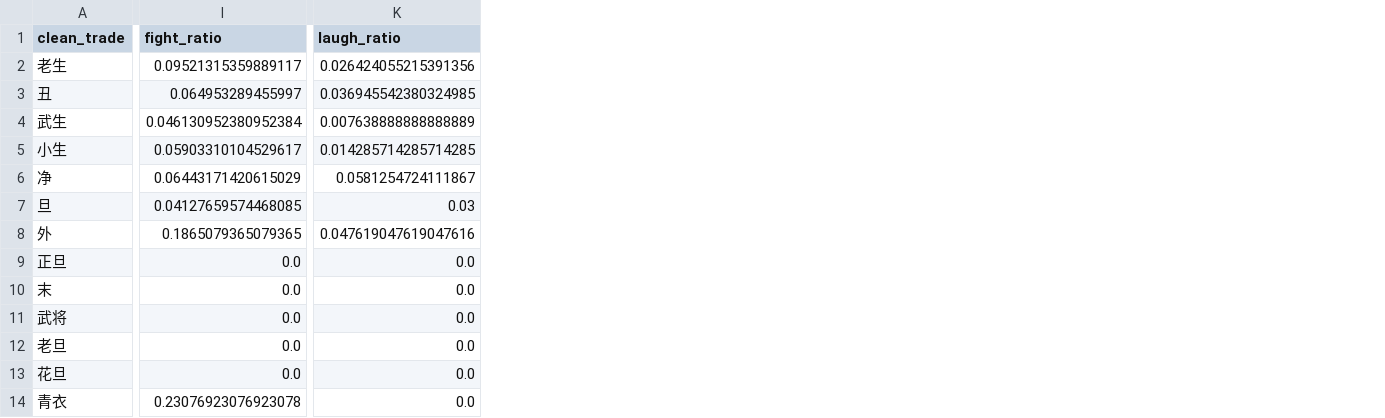
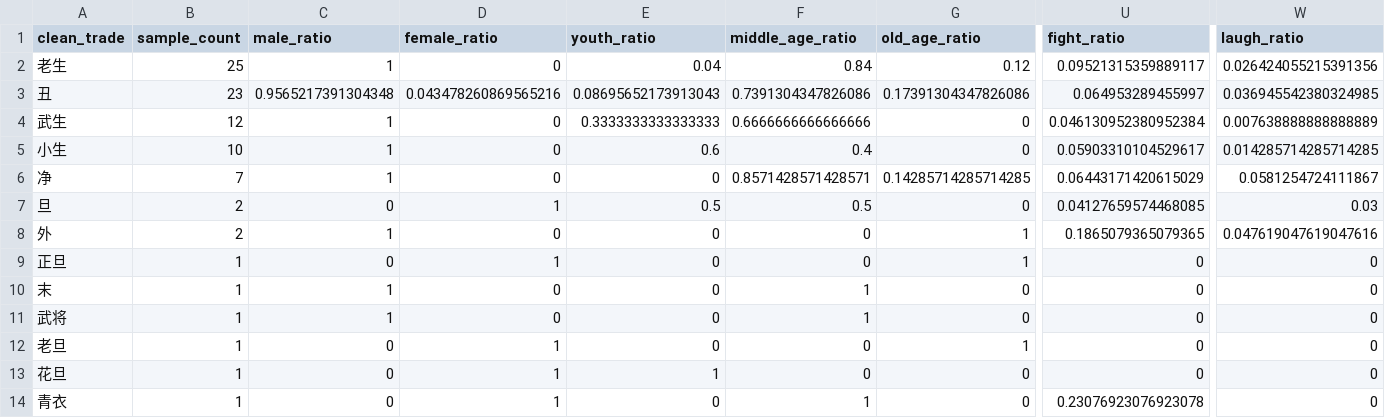
Before and after one commit to Naruto-WYL/jingju-vue, a CSV file: public/数据表合集/1/Table2_Trade_Vector_Patterns.csv, drawn as a sheet; only a part is shown, gaps mark what is left out; addresses are those after the commit; the diff covers the shown part only; the diff names each change by its address in the sheet, - before the commit and + after, or states it on an @@ line.

```diff
--- a/public/数据表合集/1/Table2_Trade_Vector_Patterns.csv
+++ b/public/数据表合集/1/Table2_Trade_Vector_Patterns.csv
+column B (sample_count), rows 2-14: 25 | 23 | 12 | 10 | 7 | 2 | 2 | 1 | 1 | 1 | 1 | 1 | 1
+column C (male_ratio), rows 2-14: 1 | 0.9565217391304348 | 1 | 1 | 1 | 0 | 1 | 0 | 1 | 1 | 0 | 0 | 0
+column D (female_ratio), rows 2-14: 0 | 0.043478260869565216 | 0 | 0 | 0 | 1 | 0 | 1 | 0 | 0 | 1 | 1 | 1
+column E (youth_ratio), rows 2-14: 0.04 | 0.08695652173913043 | 0.3333333333333333 | 0.6 | 0 | 0.5 | 0 | 0 | 0 | 0 | 0 | 1 | 0
+column F (middle_age_ratio), rows 2-14: 0.84 | 0.7391304347826086 | 0.6666666666666666 | 0.4 | 0.8571428571428571 | 0.5 | 0 | 0 | 1 | 1 | 0 | 0 | 1
+column G (old_age_ratio), rows 2-14: 0.12 | 0.17391304347826086 | 0 | 0 | 0.14285714285714285 | 0 | 1 | 1 | 0 | 0 | 1 | 0 | 0
-U9:U13 (fight_ratio): 0.0
+U9:U13 (fight_ratio): 0
-W9:W14 (laugh_ratio): 0.0
+W9:W14 (laugh_ratio): 0
```
Also changed, not shown: 6 added columns and 10 edited cells elsewhere in this file, 43 other files.
